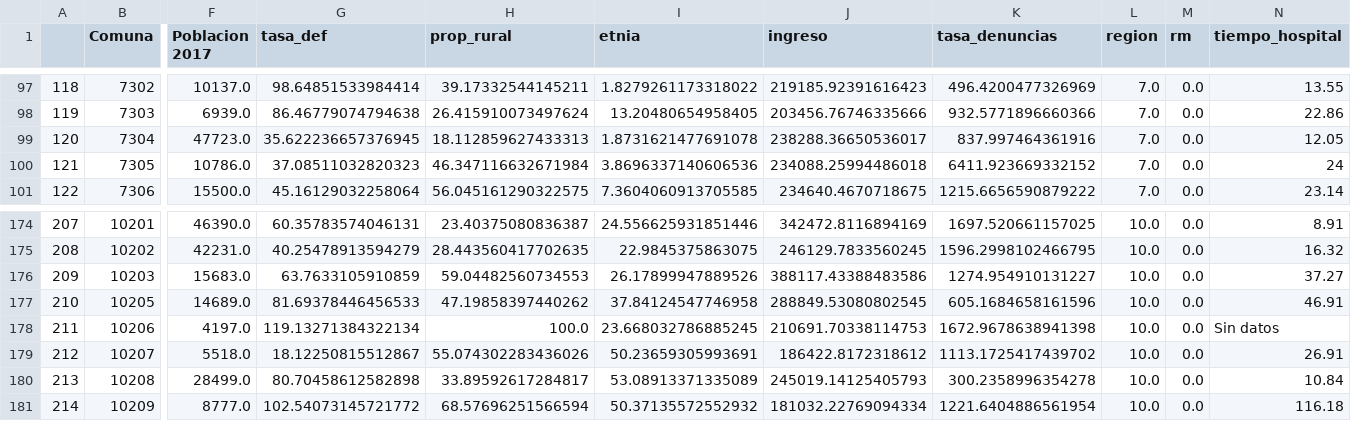
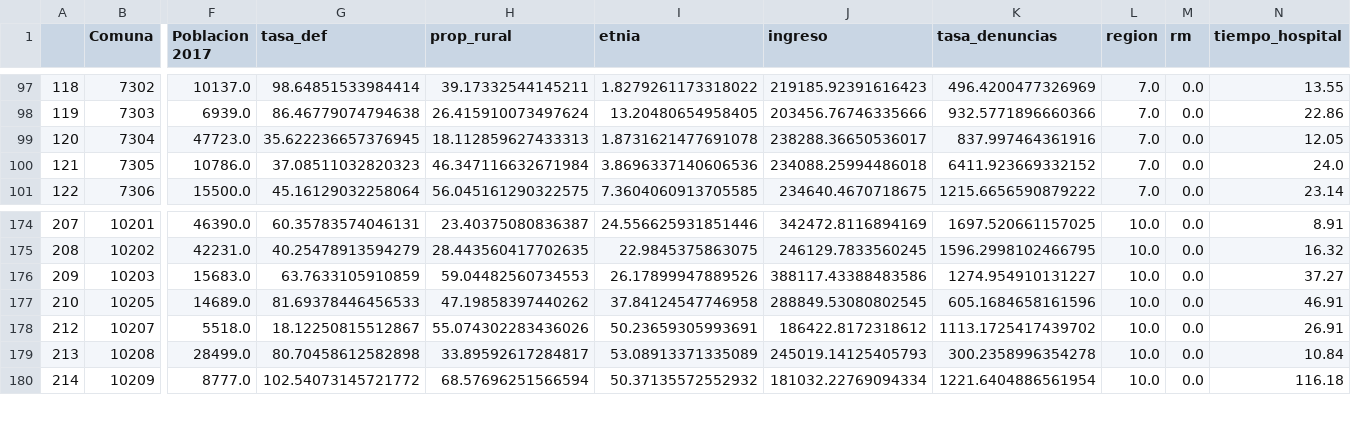
Before and after one commit to CatitaR/CapstoneProject_ADD, a CSV file: data/processed/base_analisis_otras2.csv, drawn as a sheet; only a part is shown, gaps mark what is left out; rows hold the shown columns only; the diff names each change by its address in the sheet, - before the commit and + after, or states it on an @@ line.

```diff
--- a/data/processed/base_analisis_otras2.csv
+++ b/data/processed/base_analisis_otras2.csv
-N100 (tiempo_hospital): 24
+N100 (tiempo_hospital): 24.0
-row 178: 211 | 10206 | 4197.0 | 119.13271384322134 | 100.0 | 23.668032786885245 | 210691.70338114753 | 1672.9678638941398 | 10.0 | 0.0 | Sin datos
```
Also changed, not shown: 2 other files.
